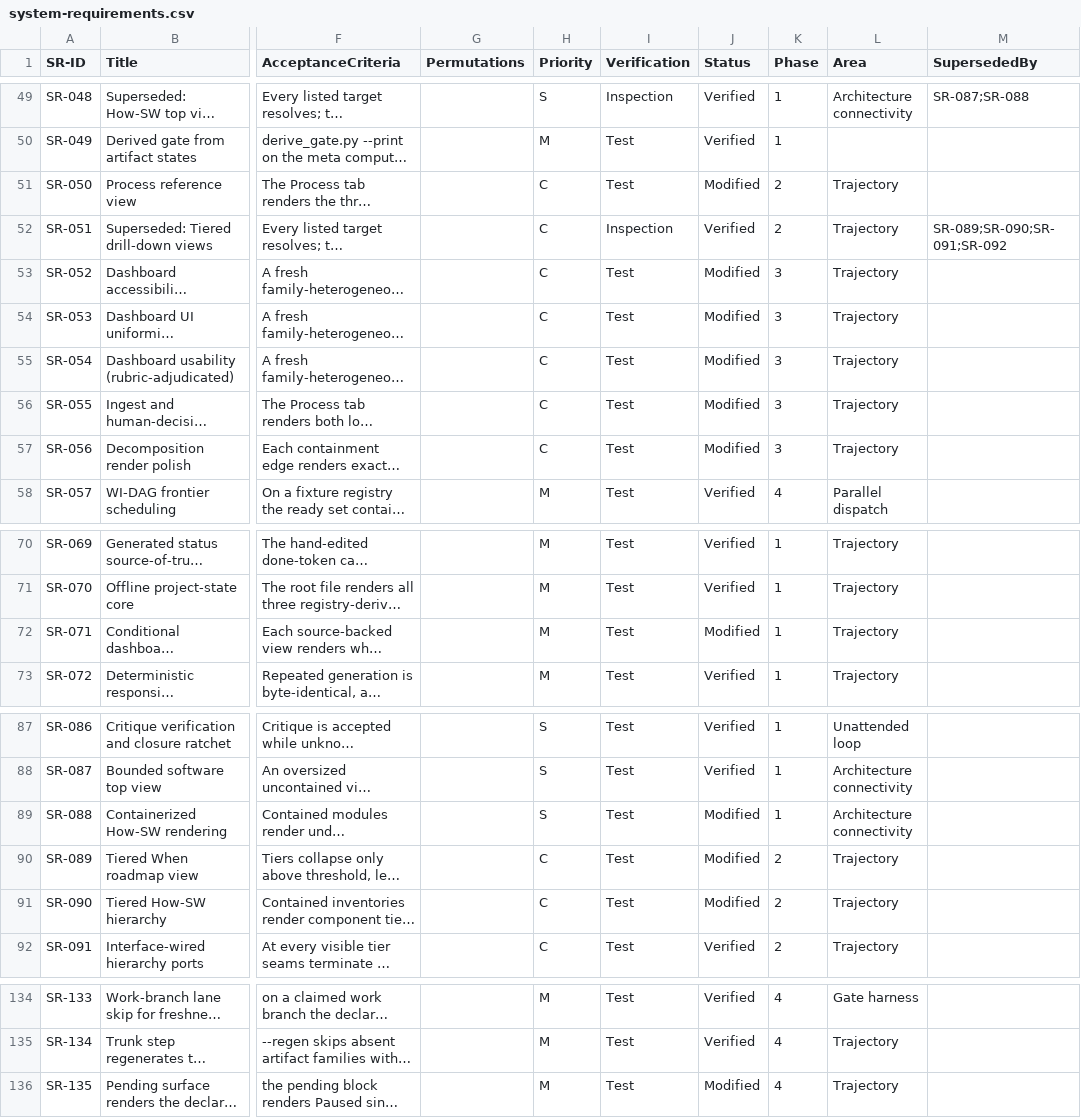
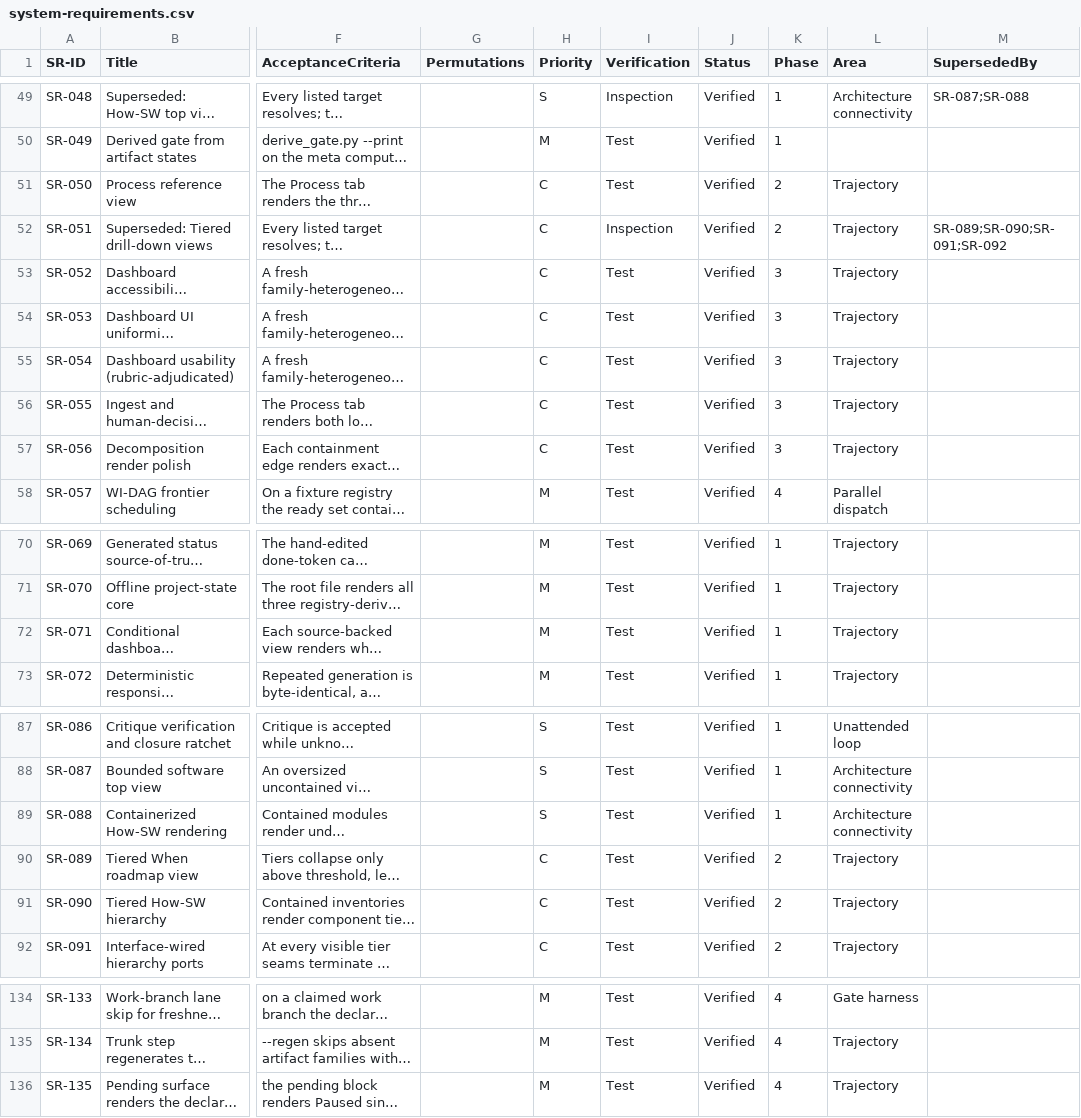
Before and after one commit to diytechy/ai-template, a CSV file: docs/requirements/system-requirements.csv, drawn as a sheet; only a part is shown, gaps mark what is left out; long unchanged cells end in …; the diff names each change by its address in the sheet, - before the commit and + after, or states it on an @@ line.

```diff
--- a/docs/requirements/system-requirements.csv
+++ b/docs/requirements/system-requirements.csv
-J51 (Status): Modified
+J51 (Status): Verified
-J53:J57 (Status): Modified
+J53:J57 (Status): Verified
-J72 (Status): Modified
+J72 (Status): Verified
-J89:J91 (Status): Modified
+J89:J91 (Status): Verified
-J136 (Status): Modified
+J136 (Status): Verified
```
Also changed, not shown: 2 other files.
